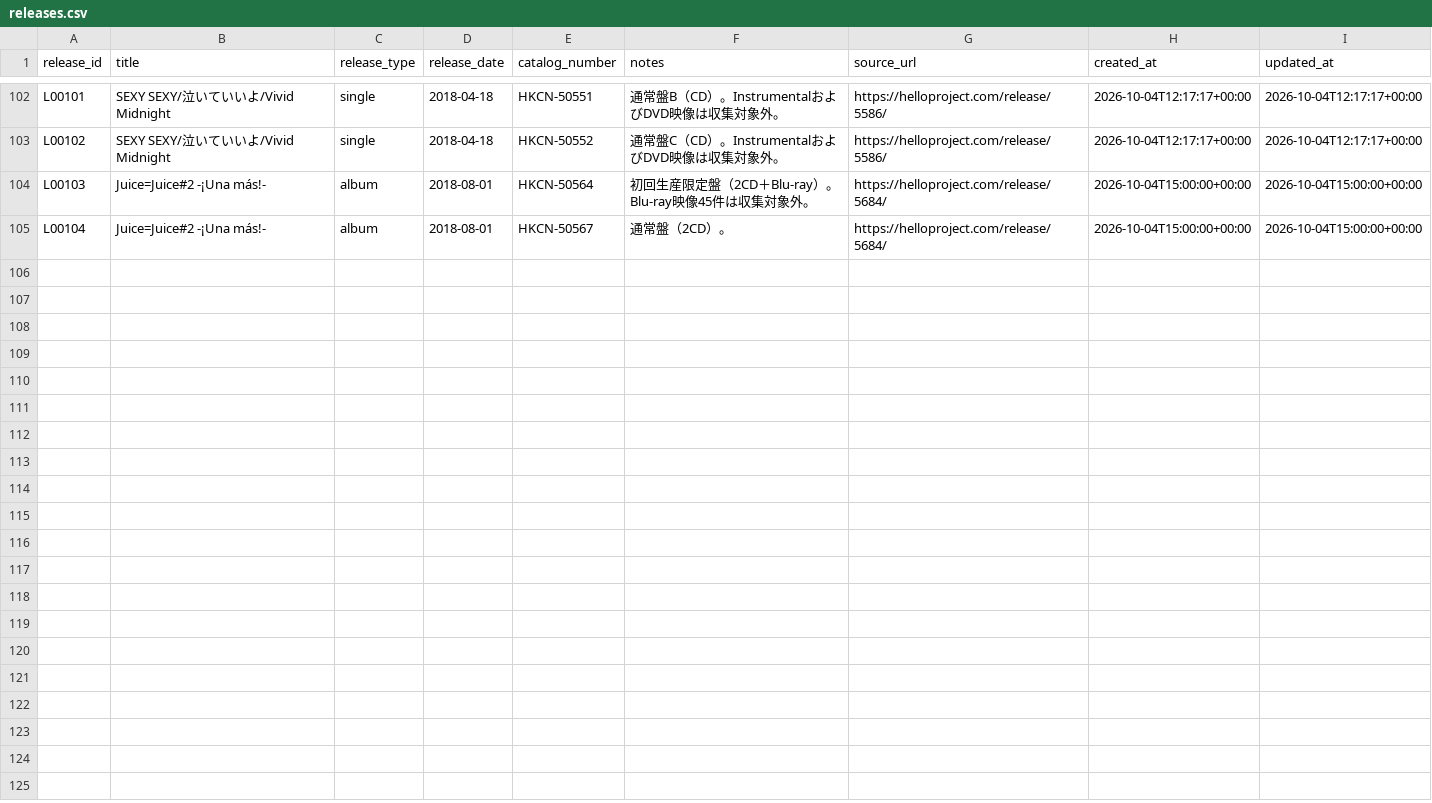
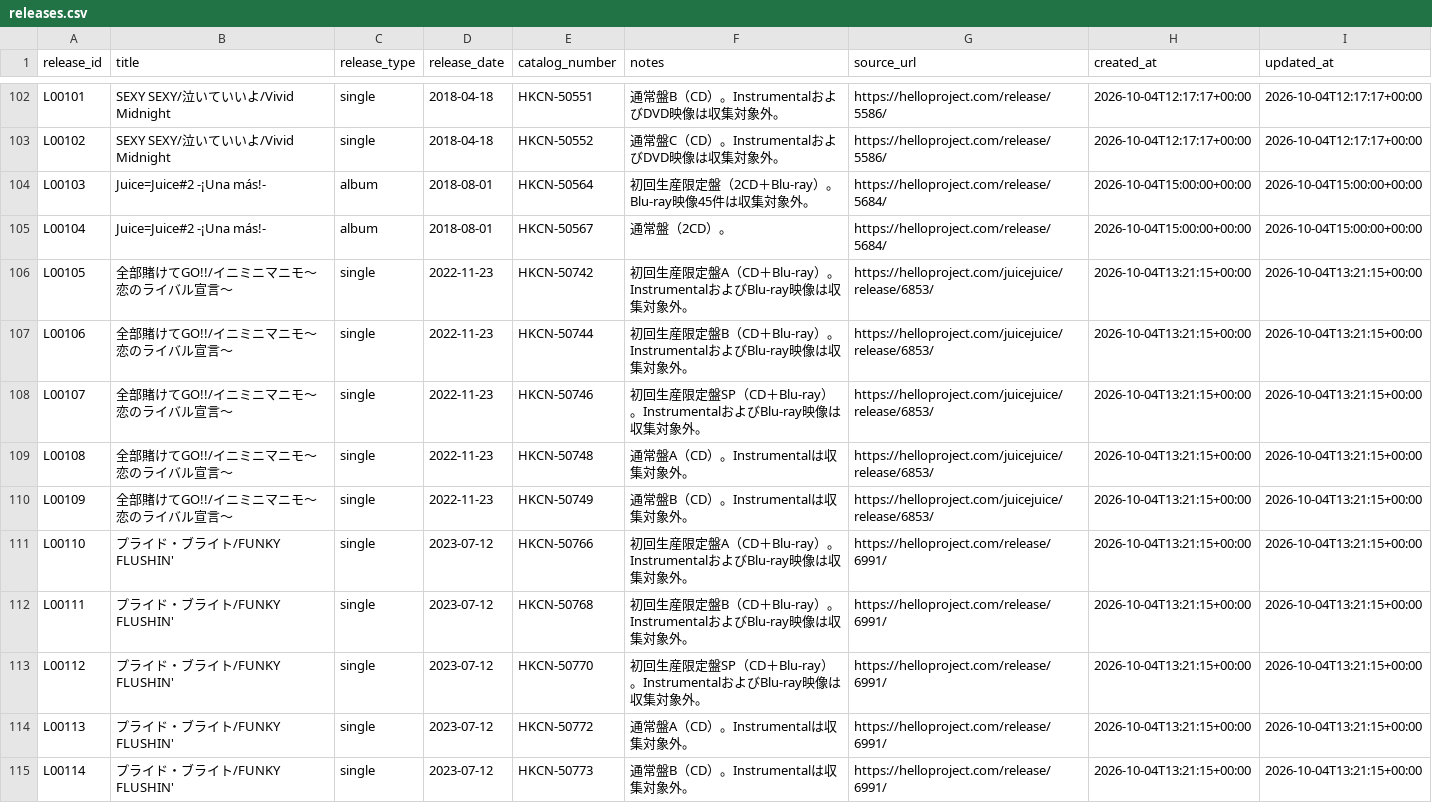
Before and after one commit to YutoSuga/helloproject-song-data, a CSV file: data/releases.csv, drawn as a sheet; only a part is shown, gaps mark what is left out.

Commit message:
data: add Juice=Juice 2022-2023 singles

```diff
--- a/data/releases.csv
+++ b/data/releases.csv
@@ -105 +105,11 @@ L00103,Juice=Juice#2 -¡Una más!-,album,2018-08-01,HKCN-50564,初回生産限
 L00104,Juice=Juice#2 -¡Una más!-,album,2018-08-01,HKCN-50567,通常盤（2CD）。,https://helloproject.com/release/5684/,2026-10-04T15:00:00+00:00,2026-10-04T15:00:00+00:00
+L00105,全部賭けてGO!!/イニミニマニモ～恋のライバル宣言～,single,2022-11-23,HKCN-50742,初回生産限定盤A（CD＋Blu-ray）。InstrumentalおよびBlu-ray映像は収集対象外。,https://helloproject.com/juicejuice/release/6853/,2026-10-04T13:21:15+00:00,2026-10-04T13:21:15+00:00
+L00106,全部賭けてGO!!/イニミニマニモ～恋のライバル宣言～,single,2022-11-23,HKCN-50744,初回生産限定盤B（CD＋Blu-ray）。InstrumentalおよびBlu-ray映像は収集対象外。,https://helloproject.com/juicejuice/release/6853/,2026-10-04T13:21:15+00:00,2026-10-04T13:21:15+00:00
+L00107,全部賭けてGO!!/イニミニマニモ～恋のライバル宣言～,single,2022-11-23,HKCN-50746,初回生産限定盤SP（CD＋Blu-ray）。InstrumentalおよびBlu-ray映像は収集対象外。,https://helloproject.com/juicejuice/release/6853/,2026-10-04T13:21:15+00:00,2026-10-04T13:21:15+00:00
+L00108,全部賭けてGO!!/イニミニマニモ～恋のライバル宣言～,single,2022-11-23,HKCN-50748,通常盤A（CD）。Instrumentalは収集対象外。,https://helloproject.com/juicejuice/release/6853/,2026-10-04T13:21:15+00:00,2026-10-04T13:21:15+00:00
+L00109,全部賭けてGO!!/イニミニマニモ～恋のライバル宣言～,single,2022-11-23,HKCN-50749,通常盤B（CD）。Instrumentalは収集対象外。,https://helloproject.com/juicejuice/release/6853/,2026-10-04T13:21:15+00:00,2026-10-04T13:21:15+00:00
+L00110,プライド・ブライト/FUNKY FLUSHIN',single,2023-07-12,HKCN-50766,初回生産限定盤A（CD＋Blu-ray）。InstrumentalおよびBlu-ray映像は収集対象外。,https://helloproject.com/release/6991/,2026-10-04T13:21:15+00:00,2026-10-04T13:21:15+00:00
+L00111,プライド・ブライト/FUNKY FLUSHIN',single,2023-07-12,HKCN-50768,初回生産限定盤B（CD＋Blu-ray）。InstrumentalおよびBlu-ray映像は収集対象外。,https://helloproject.com/release/6991/,2026-10-04T13:21:15+00:00,2026-10-04T13:21:15+00:00
+L00112,プライド・ブライト/FUNKY FLUSHIN',single,2023-07-12,HKCN-50770,初回生産限定盤SP（CD＋Blu-ray）。InstrumentalおよびBlu-ray映像は収集対象外。,https://helloproject.com/release/6991/,2026-10-04T13:21:15+00:00,2026-10-04T13:21:15+00:00
+L00113,プライド・ブライト/FUNKY FLUSHIN',single,2023-07-12,HKCN-50772,通常盤A（CD）。Instrumentalは収集対象外。,https://helloproject.com/release/6991/,2026-10-04T13:21:15+00:00,2026-10-04T13:21:15+00:00
+L00114,プライド・ブライト/FUNKY FLUSHIN',single,2023-07-12,HKCN-50773,通常盤B（CD）。Instrumentalは収集対象外。,https://helloproject.com/release/6991/,2026-10-04T13:21:15+00:00,2026-10-04T13:21:15+00:00
```
Also changed, not shown: data/creators.csv, data/release_tracks.csv, 5 other files.
